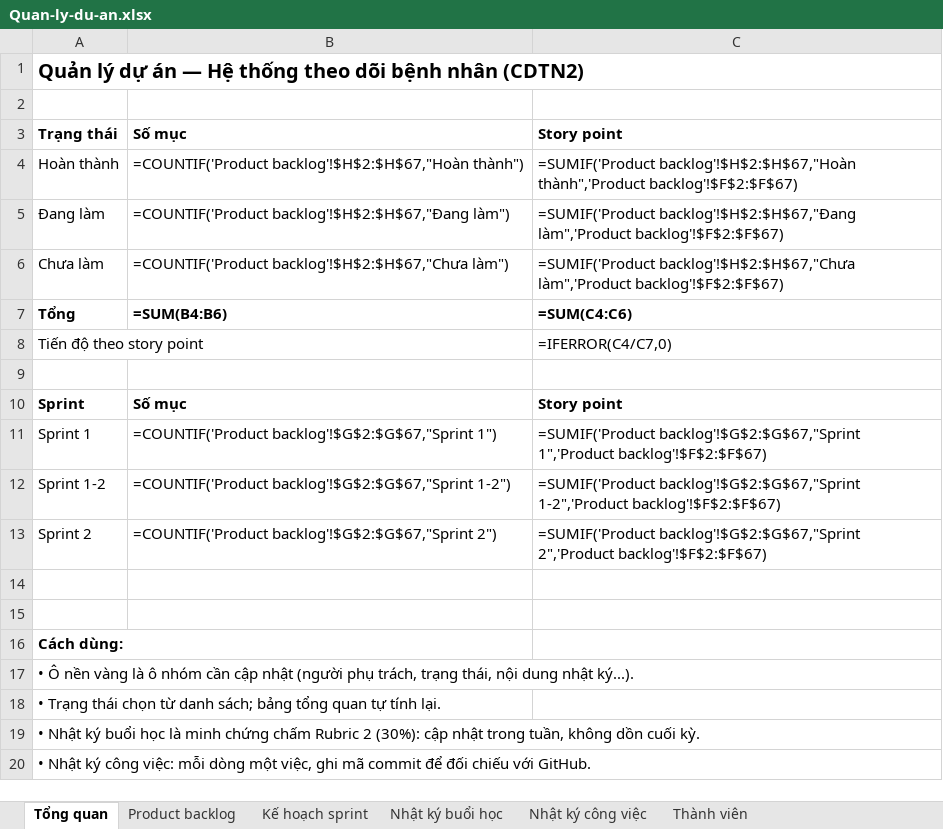
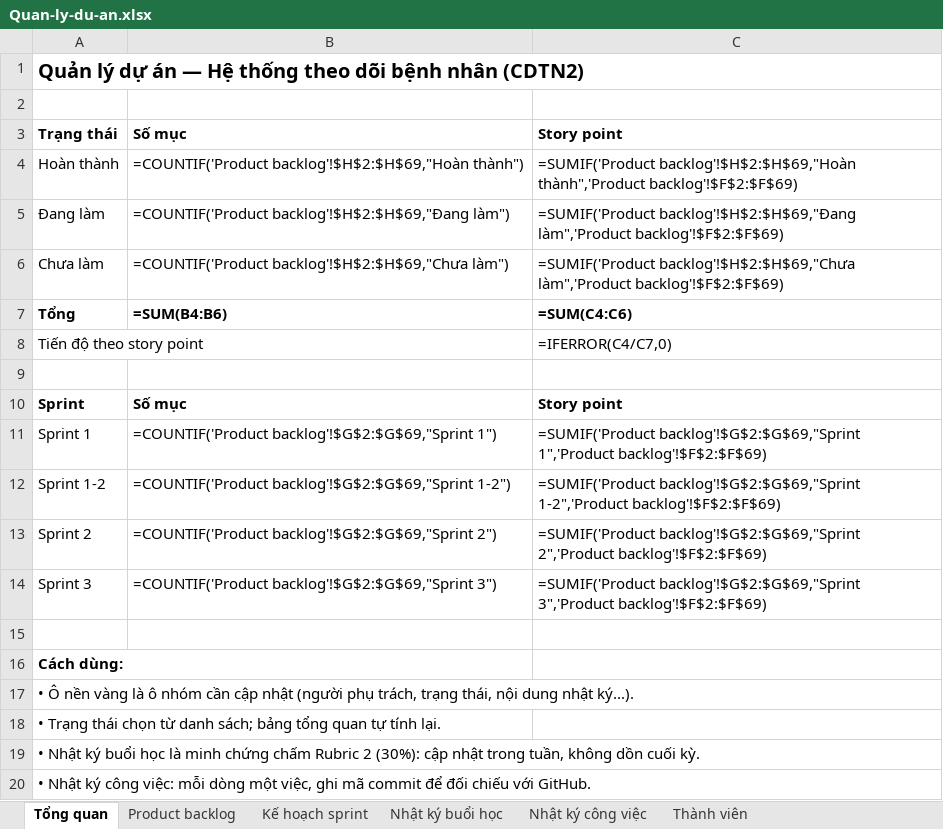
Before and after one commit to ThienBao19/CDTN2, an Excel workbook: docs/quan-ly/Quan-ly-du-an.xlsx, sheet Tổng quan, drawn as a sheet; values as stored, in another font and other column widths than the file's, no borders; formulas without a stored value are shown as written; the diff names each change by its address in the sheet, - before the commit and + after, or states it on an @@ line.

```diff
--- a/docs/quan-ly/Quan-ly-du-an.xlsx (sheet Tổng quan)
+++ b/docs/quan-ly/Quan-ly-du-an.xlsx (sheet Tổng quan)
-B4: =COUNTIF('Product backlog'!$H$2:$H$67,"Hoàn thành")
+B4: =COUNTIF('Product backlog'!$H$2:$H$69,"Hoàn thành")
-C4: =SUMIF('Product backlog'!$H$2:$H$67,"Hoàn thành",'Product backlog'!$F$2:$F$67)
+C4: =SUMIF('Product backlog'!$H$2:$H$69,"Hoàn thành",'Product backlog'!$F$2:$F$69)
-B5: =COUNTIF('Product backlog'!$H$2:$H$67,"Đang làm")
+B5: =COUNTIF('Product backlog'!$H$2:$H$69,"Đang làm")
-C5: =SUMIF('Product backlog'!$H$2:$H$67,"Đang làm",'Product backlog'!$F$2:$F$67)
+C5: =SUMIF('Product backlog'!$H$2:$H$69,"Đang làm",'Product backlog'!$F$2:$F$69)
-B6: =COUNTIF('Product backlog'!$H$2:$H$67,"Chưa làm")
+B6: =COUNTIF('Product backlog'!$H$2:$H$69,"Chưa làm")
-C6: =SUMIF('Product backlog'!$H$2:$H$67,"Chưa làm",'Product backlog'!$F$2:$F$67)
+C6: =SUMIF('Product backlog'!$H$2:$H$69,"Chưa làm",'Product backlog'!$F$2:$F$69)
-B11: =COUNTIF('Product backlog'!$G$2:$G$67,"Sprint 1")
+B11: =COUNTIF('Product backlog'!$G$2:$G$69,"Sprint 1")
-C11: =SUMIF('Product backlog'!$G$2:$G$67,"Sprint 1",'Product backlog'!$F$2:$F$67)
+C11: =SUMIF('Product backlog'!$G$2:$G$69,"Sprint 1",'Product backlog'!$F$2:$F$69)
-B12: =COUNTIF('Product backlog'!$G$2:$G$67,"Sprint 1-2")
+B12: =COUNTIF('Product backlog'!$G$2:$G$69,"Sprint 1-2")
-C12: =SUMIF('Product backlog'!$G$2:$G$67,"Sprint 1-2",'Product backlog'!$F$2:$F$67)
+C12: =SUMIF('Product backlog'!$G$2:$G$69,"Sprint 1-2",'Product backlog'!$F$2:$F$69)
-B13: =COUNTIF('Product backlog'!$G$2:$G$67,"Sprint 2")
+B13: =COUNTIF('Product backlog'!$G$2:$G$69,"Sprint 2")
-C13: =SUMIF('Product backlog'!$G$2:$G$67,"Sprint 2",'Product backlog'!$F$2:$F$67)
+C13: =SUMIF('Product backlog'!$G$2:$G$69,"Sprint 2",'Product backlog'!$F$2:$F$69)
-row 14: (empty)
+row 14: Sprint 3 | =COUNTIF('Product backlog'!$G$2:$G$69,"Sprint 3") | =SUMIF('Product backlog'!$G$2:$G$69,"Sprint 3",'Product backlog'!$F$2:$F$69)
```
Also changed, not shown: sheet Product backlog, sheet Kế hoạch sprint, sheet Nhật ký công việc, docs/kiem-thu/Ket-qua-kiem-thu.xlsx, 50 other files.
